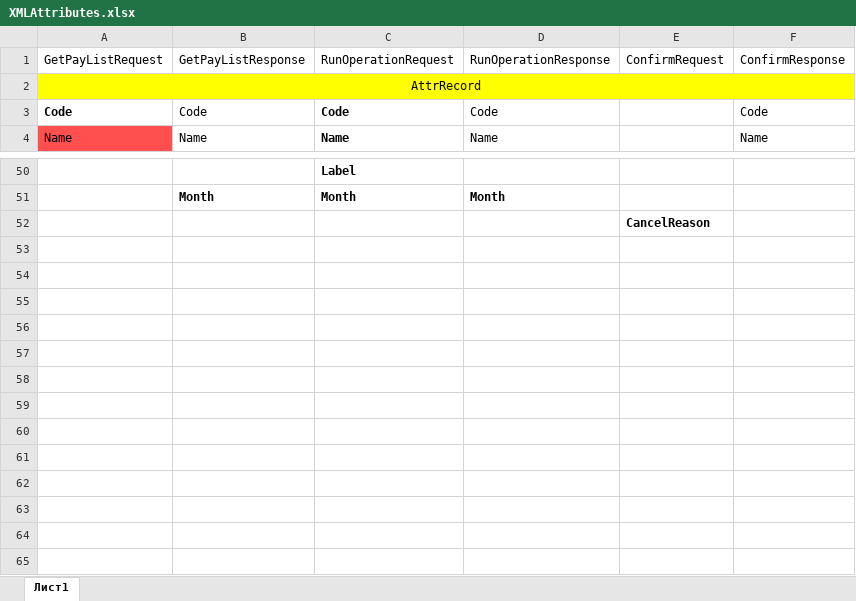
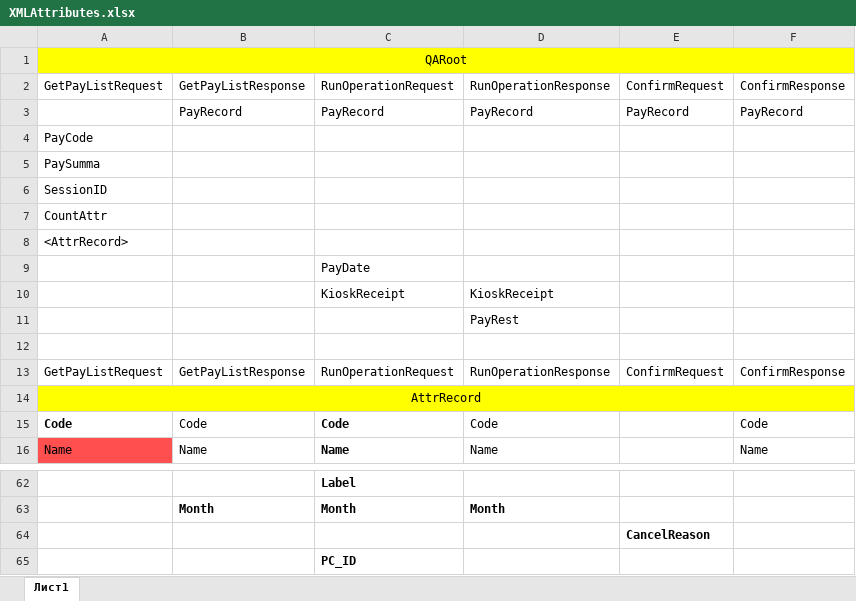
Before and after one commit to asifgeass/PaymentStandv1, an Excel workbook: XMLAttributes.xlsx, sheet Лист1, drawn as a sheet; only a part is shown, gaps mark what is left out; values as stored, in another font and other column widths than the file's, no borders; the diff names each change by its address in the sheet, - before the commit and + after, or states it on an @@ line.

Commit message:
перед тестовым подставлением суммы в RunOper & Confirm

```diff
--- a/XMLAttributes.xlsx (sheet Лист1)
+++ b/XMLAttributes.xlsx (sheet Лист1)
+row 1: QARoot
+row 2: GetPayListRequest | GetPayListResponse | RunOperationRequest | RunOperationResponse | ConfirmRequest | ConfirmResponse
+row 3:  | PayRecord | PayRecord | PayRecord | PayRecord | PayRecord
+row 4: PayCode
+row 5: PaySumma
+row 6: SessionID
+row 7: CountAttr
+row 8: <AttrRecord>
+row 9:  |  | PayDate
+row 10:  |  | KioskReceipt | KioskReceipt
+row 11:  |  |  | PayRest
+row 12: (empty)
+row 65:  |  | PC_ID
```
Also changed, not shown: 10 other files.
